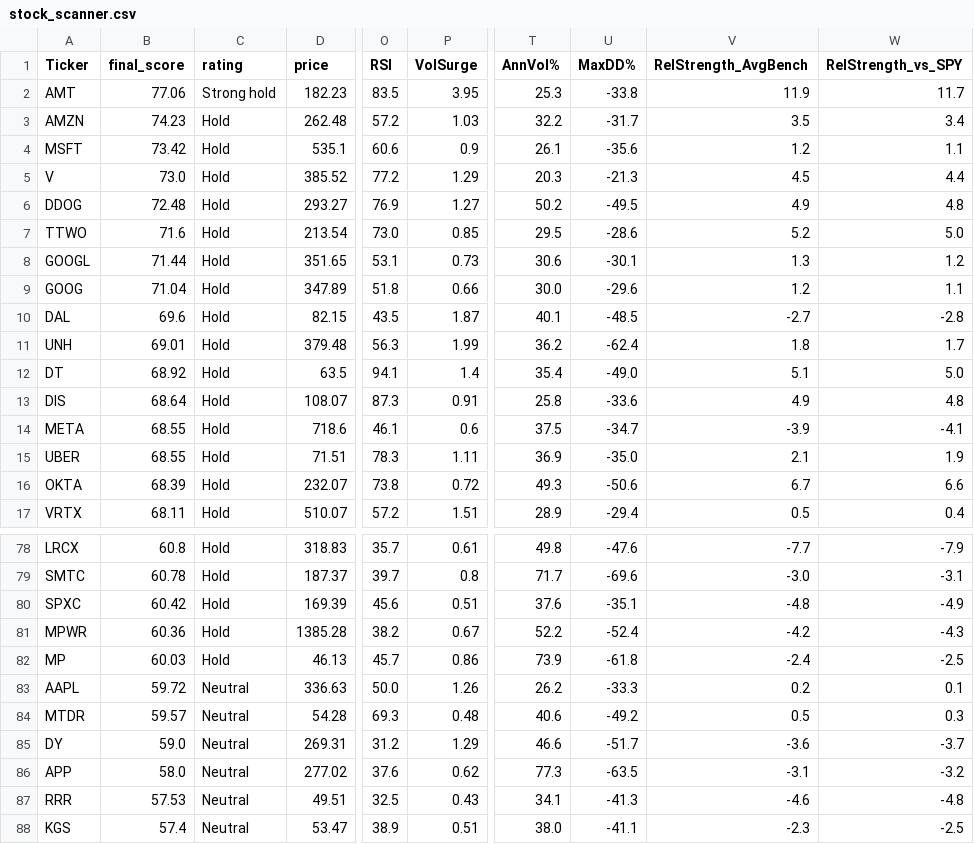
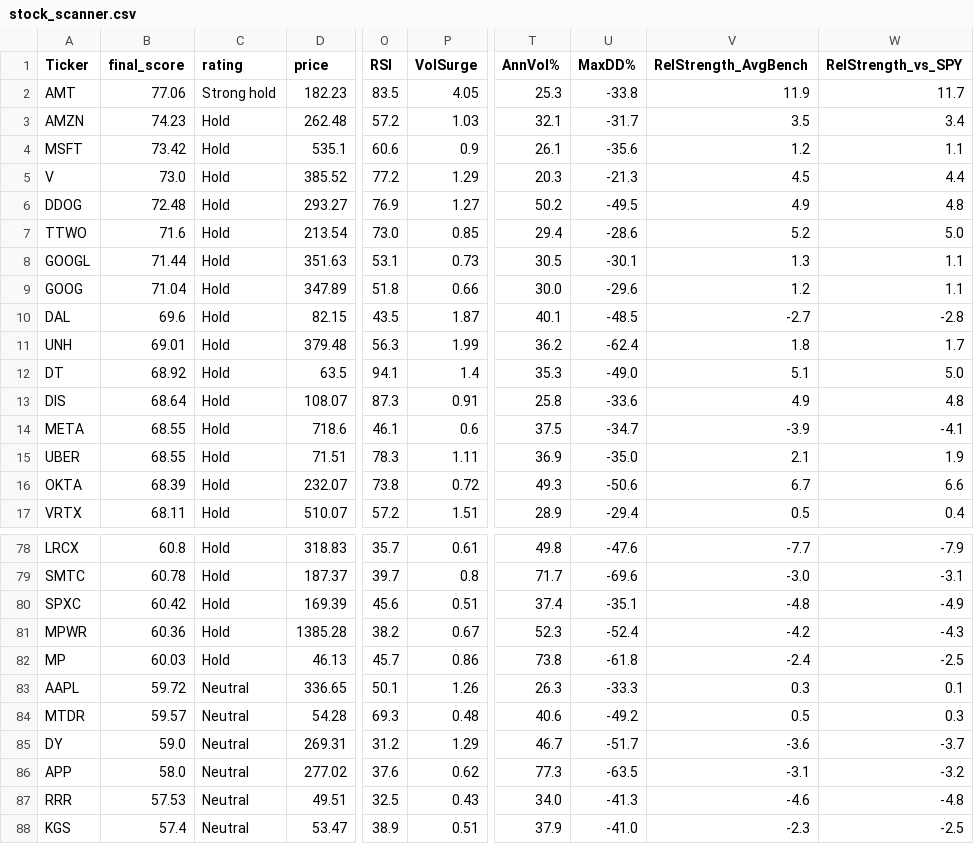
Before and after one commit to 1155125384/scanner_stock, a CSV file: stock_scanner.csv, drawn as a sheet; only a part is shown, gaps mark what is left out; the diff covers the shown part only; the diff names each change by its address in the sheet, - before the commit and + after, or states it on an @@ line.

```diff
--- a/stock_scanner.csv
+++ b/stock_scanner.csv
-P2 (VolSurge): 3.95
+P2 (VolSurge): 4.05
-T3 (AnnVol%): 32.2
+T3 (AnnVol%): 32.1
-T7 (AnnVol%): 29.5
+T7 (AnnVol%): 29.4
-D8 (price): 351.65
+D8 (price): 351.63
-T8 (AnnVol%): 30.6
+T8 (AnnVol%): 30.5
-W8 (RelStrength_vs_SPY): 1.2
+W8 (RelStrength_vs_SPY): 1.1
-T12 (AnnVol%): 35.4
+T12 (AnnVol%): 35.3
-T80 (AnnVol%): 37.6
+T80 (AnnVol%): 37.4
-T81 (AnnVol%): 52.2
+T81 (AnnVol%): 52.3
-T82 (AnnVol%): 73.9
+T82 (AnnVol%): 73.8
-D83 (price): 336.63
+D83 (price): 336.65
-O83 (RSI): 50.0
+O83 (RSI): 50.1
-T83 (AnnVol%): 26.2
+T83 (AnnVol%): 26.3
-V83 (RelStrength_AvgBench): 0.2
+V83 (RelStrength_AvgBench): 0.3
-T85 (AnnVol%): 46.6
+T85 (AnnVol%): 46.7
-T87 (AnnVol%): 34.1
+T87 (AnnVol%): 34.0
-T88 (AnnVol%): 38.0
+T88 (AnnVol%): 37.9
-U88 (MaxDD%): -41.1
+U88 (MaxDD%): -41.0
```
Also changed, not shown: 1 added row, 1 removed row and 27 edited cells elsewhere in this file.
